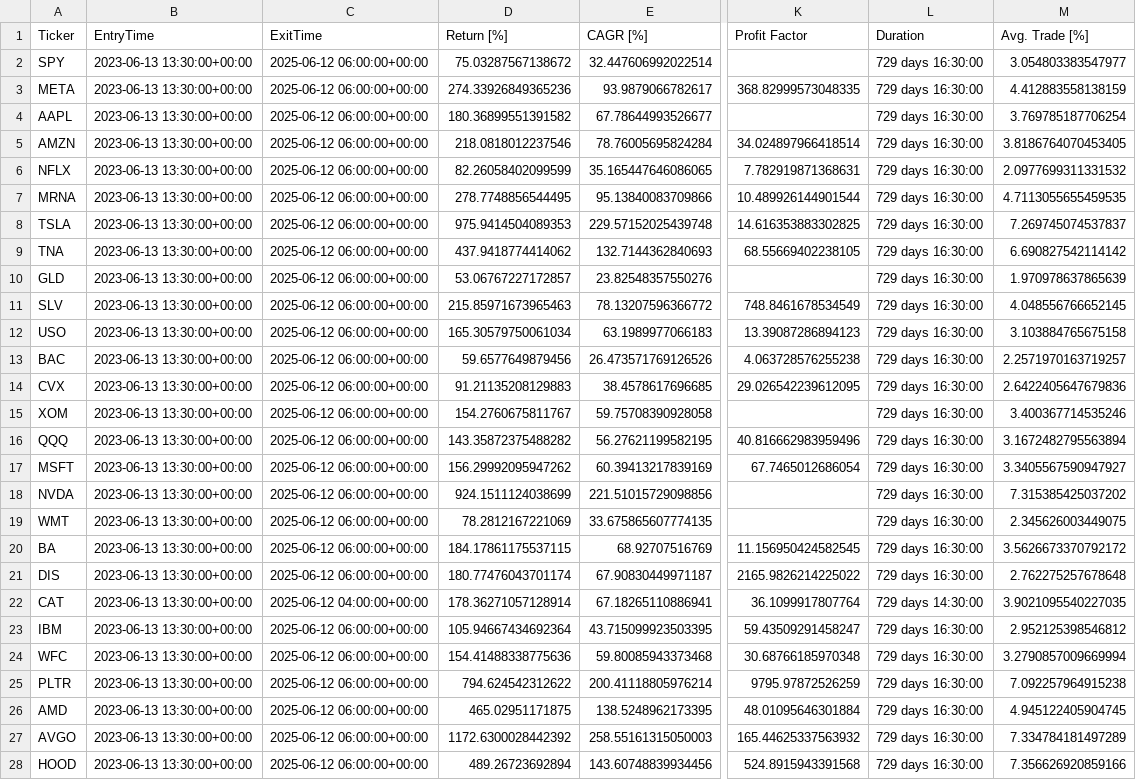
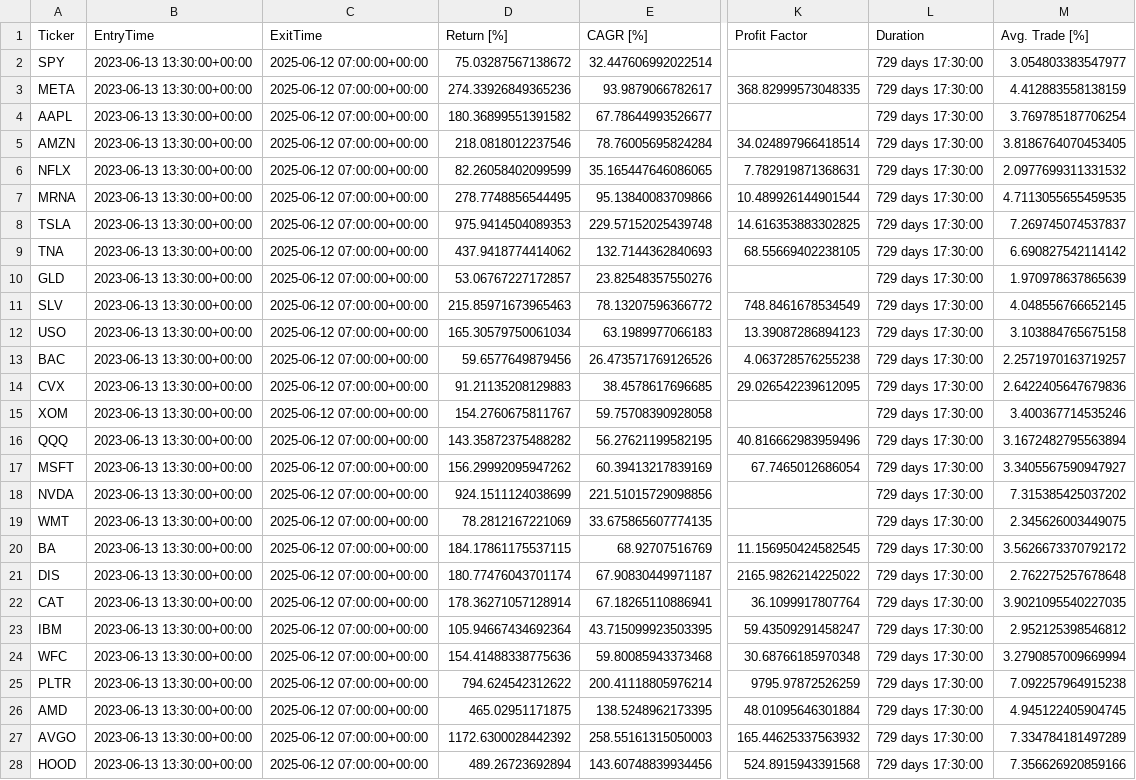
Before and after one commit to kaliinversionesyservicios/TraderEstrategias, a CSV file: data/backtesting/estadisticas.csv, drawn as a sheet; only a part is shown, gaps mark what is left out; the diff covers the shown part only; the diff names each change by its address in the sheet, - before the commit and + after, or states it on an @@ line.

```diff
--- a/data/backtesting/estadisticas.csv
+++ b/data/backtesting/estadisticas.csv
-C2:C21 (ExitTime): 2025-06-12 06:00:00+00:00
+C2:C21 (ExitTime): 2025-06-12 07:00:00+00:00
-L2:L21 (Duration): 729 days 16:30:00
+L2:L21 (Duration): 729 days 17:30:00
-C22 (ExitTime): 2025-06-12 04:00:00+00:00
+C22 (ExitTime): 2025-06-12 07:00:00+00:00
-L22 (Duration): 729 days 14:30:00
+L22 (Duration): 729 days 17:30:00
-C23:C28 (ExitTime): 2025-06-12 06:00:00+00:00
+C23:C28 (ExitTime): 2025-06-12 07:00:00+00:00
-L23:L28 (Duration): 729 days 16:30:00
+L23:L28 (Duration): 729 days 17:30:00
```
Also changed, not shown: 12 edited cells elsewhere in this file, 10 other files.
